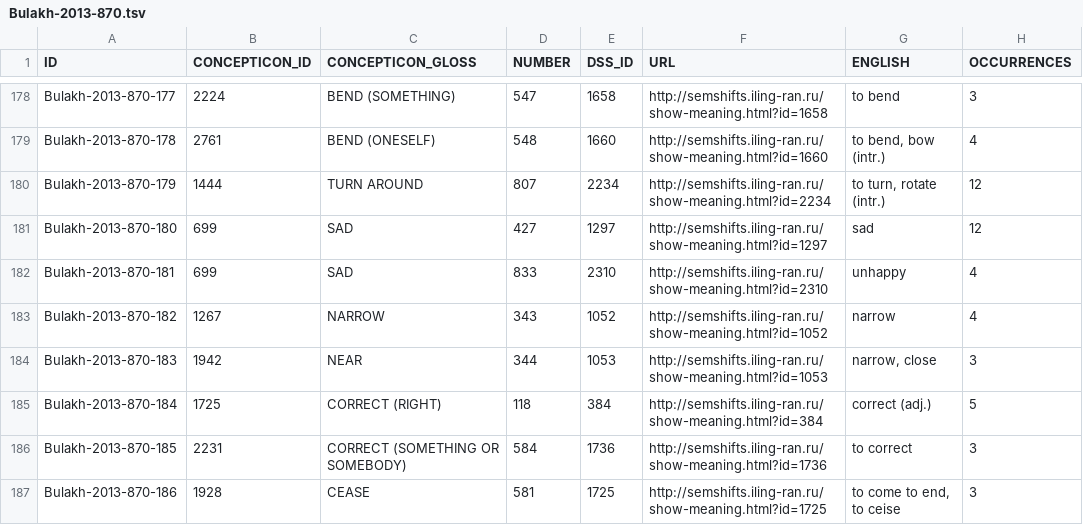
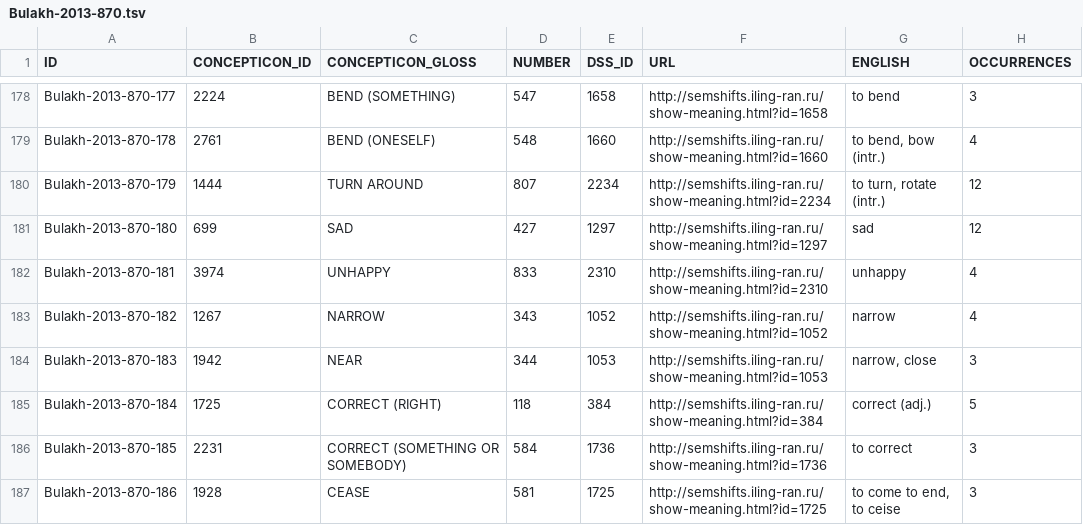
Before and after one commit to concepticon/concepticon-data, a TSV file: concepticondata/conceptlists/Bulakh-2013-870.tsv, drawn as a sheet; only a part is shown, gaps mark what is left out.

```diff
--- a/concepticondata/conceptlists/Bulakh-2013-870.tsv
+++ b/concepticondata/conceptlists/Bulakh-2013-870.tsv
@@ -181,3 +181,3 @@ Bulakh-2013-870-179	1444	TURN AROUND	807	2234	http://semshifts.iling-ran.ru/show
 Bulakh-2013-870-180	699	SAD	427	1297	http://semshifts.iling-ran.ru/show-meaning.html?id=1297	sad	12
-Bulakh-2013-870-181	699	SAD	833	2310	http://semshifts.iling-ran.ru/show-meaning.html?id=2310	unhappy	4
+Bulakh-2013-870-181	3974	UNHAPPY	833	2310	http://semshifts.iling-ran.ru/show-meaning.html?id=2310	unhappy	4
 Bulakh-2013-870-182	1267	NARROW	343	1052	http://semshifts.iling-ran.ru/show-meaning.html?id=1052	narrow	4
```
Also changed, not shown: concepticondata/conceptlists/Hill-2015-999.tsv, concepticondata/conceptlists/Vergallito-2020-1121.tsv, 2 other files.
